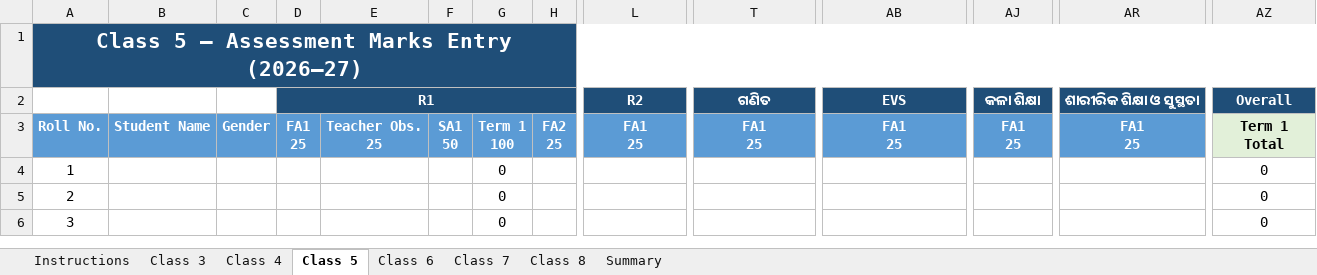
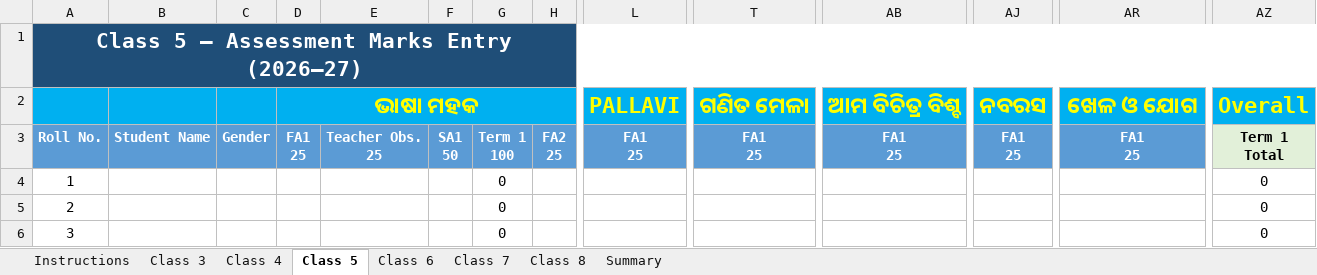
Before and after one commit to jugal032021-alt/Daily-lesson-note, an Excel workbook: Class_3_to_8_Assessment_Marks_Entry-1.xlsx, sheet Class 5, drawn as a sheet; only a part is shown, gaps mark what is left out; values as stored, in another font and other column widths than the file's, no borders; conditional formats not drawn; removed rows and columns are numbered as before the commit, all else as after; rows hold the shown columns only; the diff names each change by its address in the sheet, - before the commit and + after, or states it on an @@ line.

```diff
--- a/Class_3_to_8_Assessment_Marks_Entry-1.xlsx (sheet Class 5)
+++ b/Class_3_to_8_Assessment_Marks_Entry-1.xlsx (sheet Class 5)
-row 2:  |  |  | R1 |  |  |  |  | R2 | ଗଣିତ | EVS | କଳା ଶିକ୍ଷା | ଶାରୀରିକ ଶିକ୍ଷା ଓ ସୁସ୍ଥତା | Overall
+row 2:  |  |  | ଭାଷା ମହକ |  |  |  |  | PALLAVI | ଗଣିତ ମେଳା | ଆମ ବିଚିତ୍ର ବିଶ୍ବ | ନବରସ | ଖେଳ ଓ ଯୋଗ | Overall
```
Also changed, not shown: sheet Class 3, sheet Class 6, sheet Class 8, sheet Class 7, sheet Class 4, formulas that keep their value.
